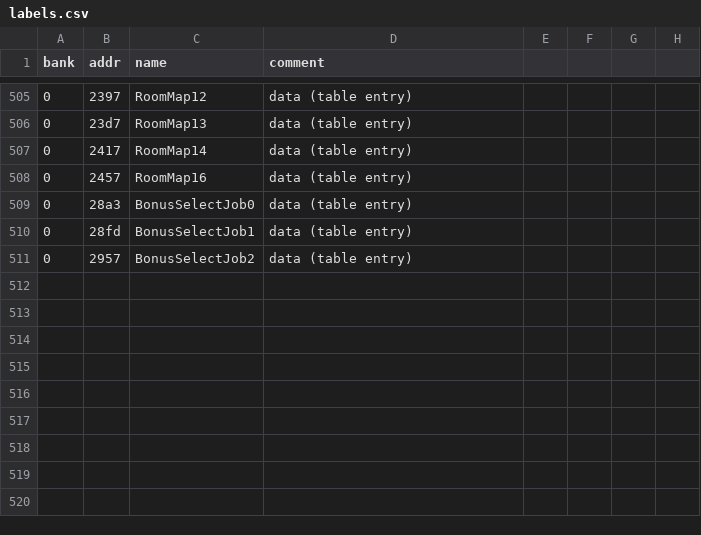
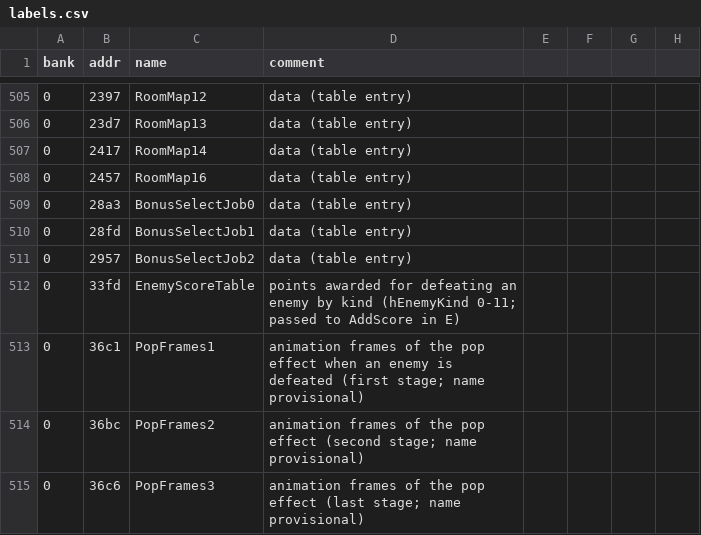
Before and after one commit to Tenome/Painter-Momopi-Decompilation, a CSV file: labels.csv, drawn as a sheet; only a part is shown, gaps mark what is left out.

```diff
--- a/labels.csv
+++ b/labels.csv
@@ -511 +511,5 @@ bank,addr,name,comment
 0,2957,BonusSelectJob2,data (table entry)
+0,33fd,EnemyScoreTable,points awarded for defeating an enemy by kind (hEnemyKind 0-11; passed to AddScore in E)
+0,36c1,PopFrames1,animation frames of the pop effect when an enemy is defeated (first stage; name provisional)
+0,36bc,PopFrames2,animation frames of the pop effect (second stage; name provisional)
+0,36c6,PopFrames3,animation frames of the pop effect (last stage; name provisional)
```
Also changed, not shown: 3 other files.
